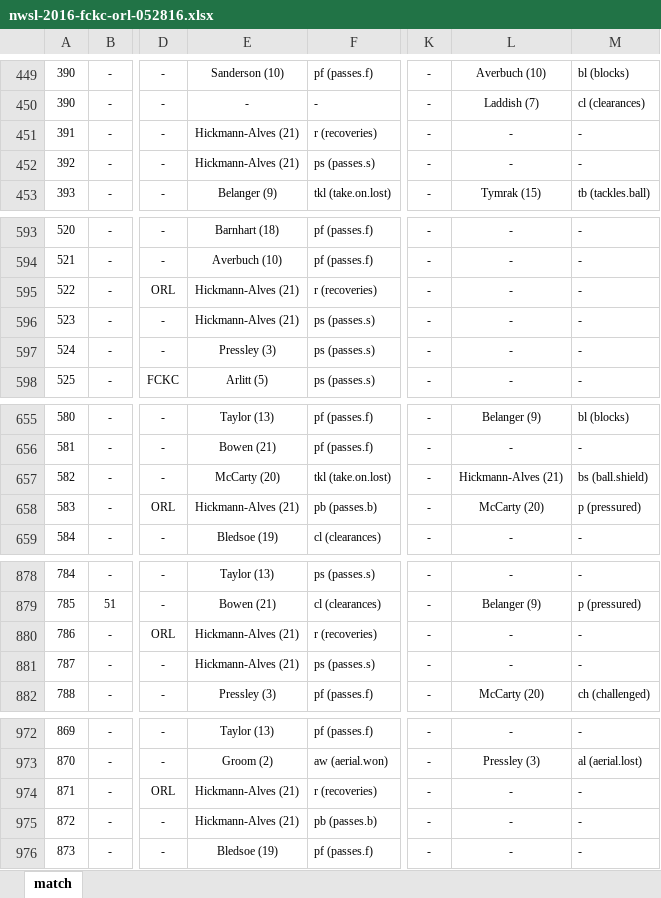
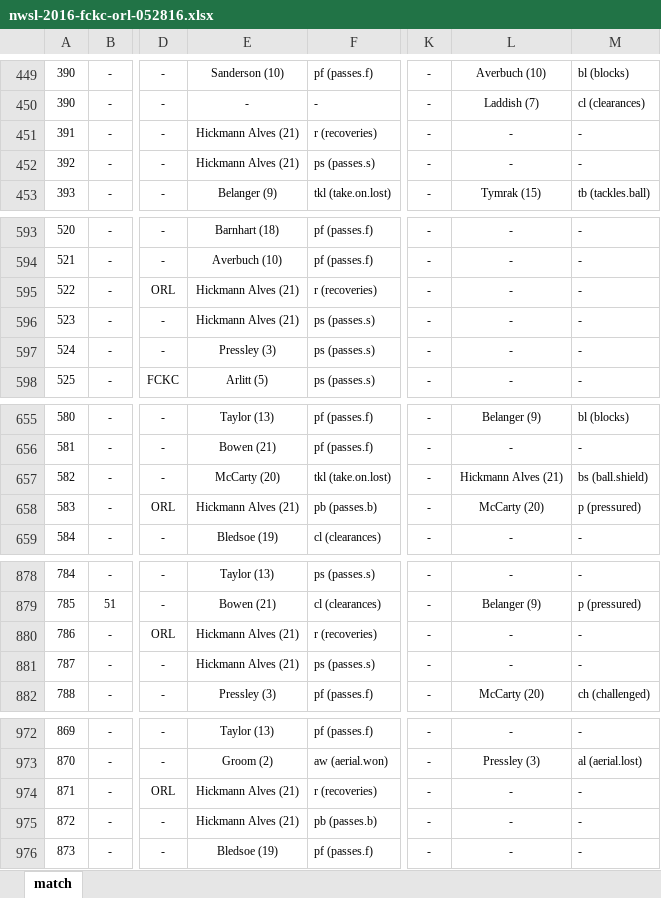
Before and after one commit to alfredomartinezjr/wosostats, an Excel workbook: source/excel/nwsl-2016/nwsl-2016-fckc-orl-052816.xlsx, sheet match, drawn as a sheet; only a part is shown, gaps mark what is left out; values as stored, in another font and other column widths than the file's, no borders; the diff covers the shown part only; the diff names each change by its address in the sheet, - before the commit and + after, or states it on an @@ line.

```diff
--- a/source/excel/nwsl-2016/nwsl-2016-fckc-orl-052816.xlsx (sheet match)
+++ b/source/excel/nwsl-2016/nwsl-2016-fckc-orl-052816.xlsx (sheet match)
-E451:E452: Hickmann-Alves (21)
+E451:E452: Hickmann Alves (21)
-E595:E596: Hickmann-Alves (21)
+E595:E596: Hickmann Alves (21)
-L657: Hickmann-Alves (21)
+L657: Hickmann Alves (21)
-E658: Hickmann-Alves (21)
+E658: Hickmann Alves (21)
-E880:E881: Hickmann-Alves (21)
+E880:E881: Hickmann Alves (21)
-E974:E975: Hickmann-Alves (21)
+E974:E975: Hickmann Alves (21)
```
Also changed, not shown: 66 edited cells elsewhere in this sheet, source/excel/nwsl-2016/nwsl-2016-was-orl-061816.xlsx, 4 other files.
